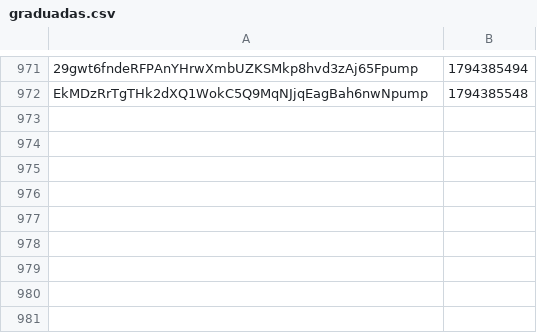
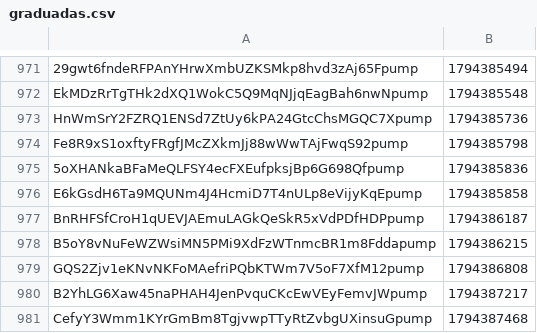
Before and after one commit to organelito23/arturocasas, a CSV file: graduadas.csv, drawn as a sheet; only a part is shown, gaps mark what is left out; the diff names each change by its address in the sheet, - before the commit and + after, or states it on an @@ line.

```diff
--- a/graduadas.csv
+++ b/graduadas.csv
+row 973: HnWmSrY2FZRQ1ENSd7ZtUy6kPA24GtcChsMGQC7Xpump | 1794385736
+row 974: Fe8R9xS1oxftyFRgfJMcZXkmJj88wWwTAjFwqS92pump | 1794385798
+row 975: 5oXHANkaBFaMeQLFSY4ecFXEufpksjBp6G698Qfpump | 1794385836
+row 976: E6kGsdH6Ta9MQUNm4J4HcmiD7T4nULp8eVijyKqEpump | 1794385858
+row 977: BnRHFSfCroH1qUEVJAEmuLAGkQeSkR5xVdPDfHDPpump | 1794386187
+row 978: B5oY8vNuFeWZWsiMN5PMi9XdFzWTnmcBR1m8Fddapump | 1794386215
+row 979: GQS2Zjv1eKNvNKFoMAefriPQbKTWm7V5oF7XfM12pump | 1794386808
+row 980: B2YhLG6Xaw45naPHAH4JenPvquCKcEwVEyFemvJWpump | 1794387217
+row 981: CefyY3Wmm1KYrGmBm8TgjvwpTTyRtZvbgUXinsuGpump | 1794387468
```
Also changed, not shown: monitor.csv, senales.csv, 2 other files.
